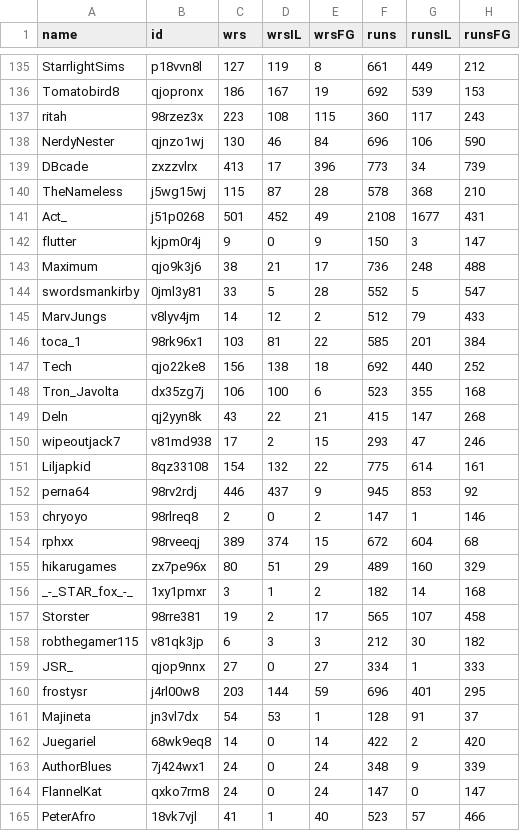
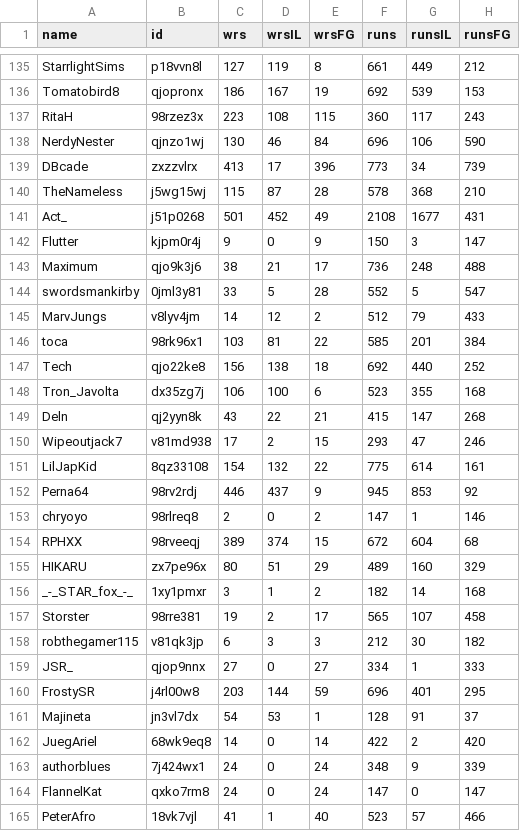
Before and after one commit to FernE047/srcProjects, a CSV file: SrcHyperLbMaker/data.csv, drawn as a sheet; only a part is shown, gaps mark what is left out; the diff covers the shown part only; the diff names each change by its address in the sheet, - before the commit and + after, or states it on an @@ line.

```diff
--- a/SrcHyperLbMaker/data.csv
+++ b/SrcHyperLbMaker/data.csv
-A137 (name): ritah
+A137 (name): RitaH
-A142 (name): flutter
+A142 (name): Flutter
-A146 (name): toca_1
+A146 (name): toca
-A150 (name): wipeoutjack7
+A150 (name): Wipeoutjack7
-A151 (name): Liljapkid
+A151 (name): LilJapKid
-A152 (name): perna64
+A152 (name): Perna64
-A154 (name): rphxx
+A154 (name): RPHXX
-A155 (name): hikarugames
+A155 (name): HIKARU
-A160 (name): frostysr
+A160 (name): FrostySR
-A162 (name): Juegariel
+A162 (name): JuegAriel
-A163 (name): AuthorBlues
+A163 (name): authorblues
```
Also changed, not shown: 43 edited cells elsewhere in this file, 1 other file.
